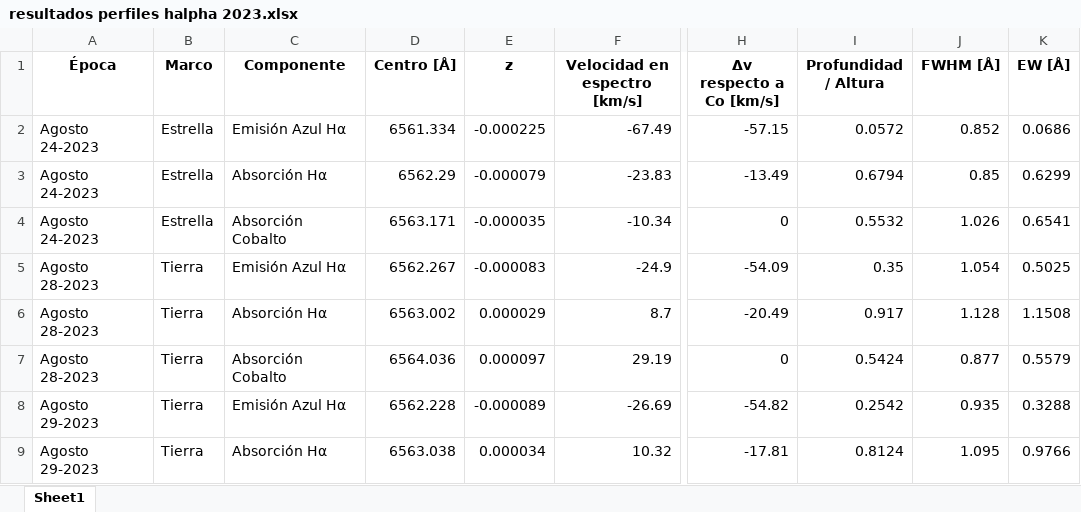
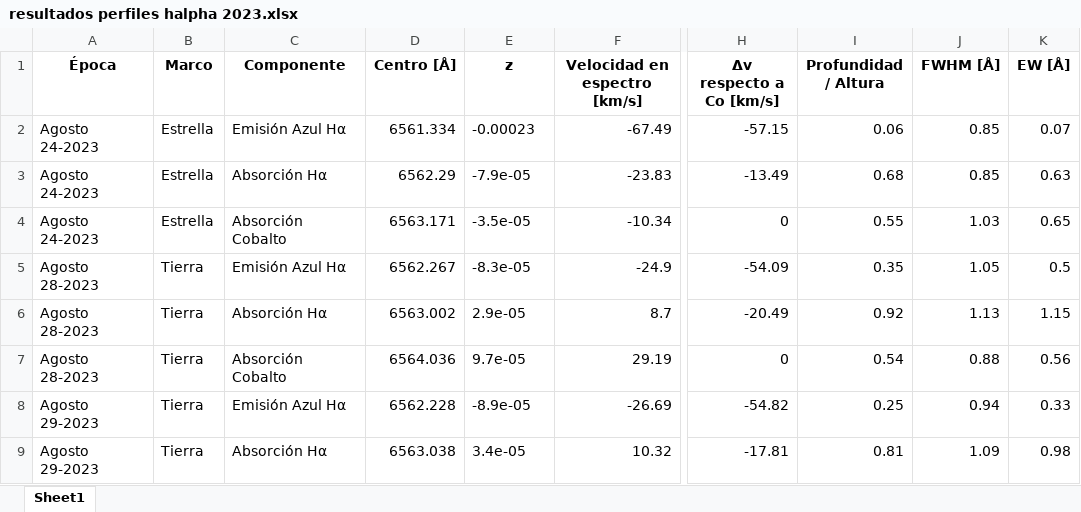
Before and after one commit to JessiDaniL/Tesis, an Excel workbook: Datos ESPARTACO/Parámetros para análisis de Antares/resultados perfiles halpha 2023.xlsx, sheet Sheet1, drawn as a sheet; only a part is shown, gaps mark what is left out; values as stored, in another font and other column widths than the file's, no borders; the diff covers the shown part only; the diff names each change by its address in the sheet, - before the commit and + after, or states it on an @@ line.

```diff
--- a/Datos ESPARTACO/Parámetros para análisis de Antares/resultados perfiles halpha 2023.xlsx (sheet Sheet1)
+++ b/Datos ESPARTACO/Parámetros para análisis de Antares/resultados perfiles halpha 2023.xlsx (sheet Sheet1)
-E2 (z): -0.000225
+E2 (z): -0.00023
-I2 (Profundidad / Altura): 0.0572
+I2 (Profundidad / Altura): 0.06
-J2 (FWHM [Å]): 0.852
+J2 (FWHM [Å]): 0.85
-K2 (EW [Å]): 0.0686
+K2 (EW [Å]): 0.07
-E3 (z): -0.000079
+E3 (z): -7.9e-05
-I3 (Profundidad / Altura): 0.6794
+I3 (Profundidad / Altura): 0.68
-K3 (EW [Å]): 0.6299
+K3 (EW [Å]): 0.63
-E4 (z): -0.000035
+E4 (z): -3.5e-05
-I4 (Profundidad / Altura): 0.5532
+I4 (Profundidad / Altura): 0.55
-J4 (FWHM [Å]): 1.026
+J4 (FWHM [Å]): 1.03
-K4 (EW [Å]): 0.6541
+K4 (EW [Å]): 0.65
-E5 (z): -0.000083
+E5 (z): -8.3e-05
-J5 (FWHM [Å]): 1.054
+J5 (FWHM [Å]): 1.05
-K5 (EW [Å]): 0.5025
+K5 (EW [Å]): 0.5
-E6 (z): 0.000029
+E6 (z): 2.9e-05
-I6 (Profundidad / Altura): 0.917
+I6 (Profundidad / Altura): 0.92
-J6 (FWHM [Å]): 1.128
+J6 (FWHM [Å]): 1.13
-K6 (EW [Å]): 1.1508
+K6 (EW [Å]): 1.15
-E7 (z): 0.000097
+E7 (z): 9.7e-05
-I7 (Profundidad / Altura): 0.5424
+I7 (Profundidad / Altura): 0.54
-J7 (FWHM [Å]): 0.877
+J7 (FWHM [Å]): 0.88
-K7 (EW [Å]): 0.5579
+K7 (EW [Å]): 0.56
-E8 (z): -0.000089
+E8 (z): -8.9e-05
-I8 (Profundidad / Altura): 0.2542
+I8 (Profundidad / Altura): 0.25
-J8 (FWHM [Å]): 0.935
+J8 (FWHM [Å]): 0.94
-K8 (EW [Å]): 0.3288
+K8 (EW [Å]): 0.33
-E9 (z): 0.000034
+E9 (z): 3.4e-05
-I9 (Profundidad / Altura): 0.8124
+I9 (Profundidad / Altura): 0.81
-J9 (FWHM [Å]): 1.095
+J9 (FWHM [Å]): 1.09
-K9 (EW [Å]): 0.9766
+K9 (EW [Å]): 0.98
```
Also changed, not shown: 6 added rows and 51 edited cells elsewhere in this sheet, Datos ESPARTACO/Parámetros para análisis de Antares/Resultados absorción cobalto 2023.xlsx, Datos ESPARTACO/Parámetros para análisis de Antares/Resultados absorción halpha 2023.xlsx, 7 other files.
